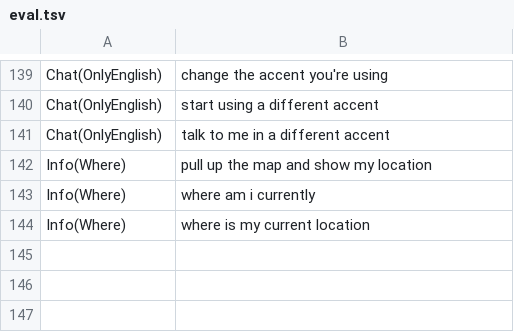
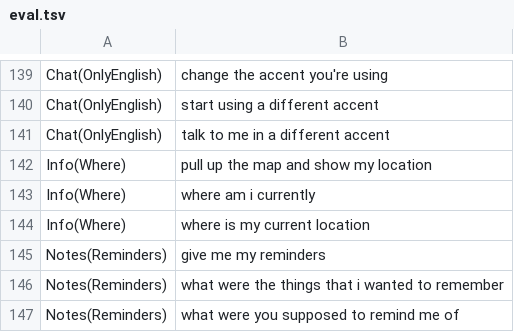
Before and after one commit to Mic92/dotfiles, a TSV file: pkgs/voice-assistant/src/classify/eval.tsv, drawn as a sheet; only a part is shown, gaps mark what is left out; the diff names each change by its address in the sheet, - before the commit and + after, or states it on an @@ line.

```diff
--- a/pkgs/voice-assistant/src/classify/eval.tsv
+++ b/pkgs/voice-assistant/src/classify/eval.tsv
+row 145: Notes(Reminders) | give me my reminders
+row 146: Notes(Reminders) | what were the things that i wanted to remember
+row 147: Notes(Reminders) | what were you supposed to remind me of
```
Also changed, not shown: pkgs/voice-assistant/src/classify/clinc.tsv, 2 other files.
